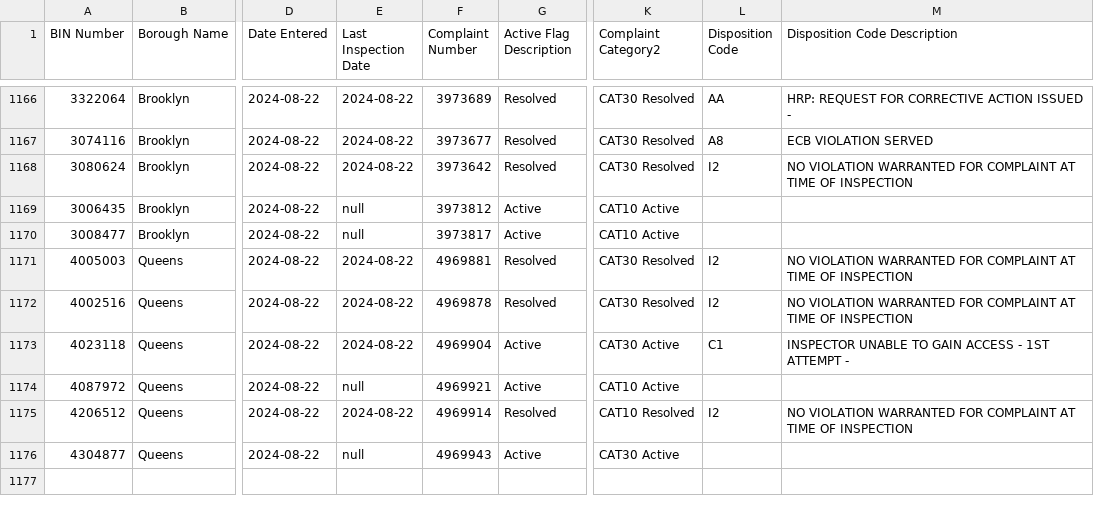
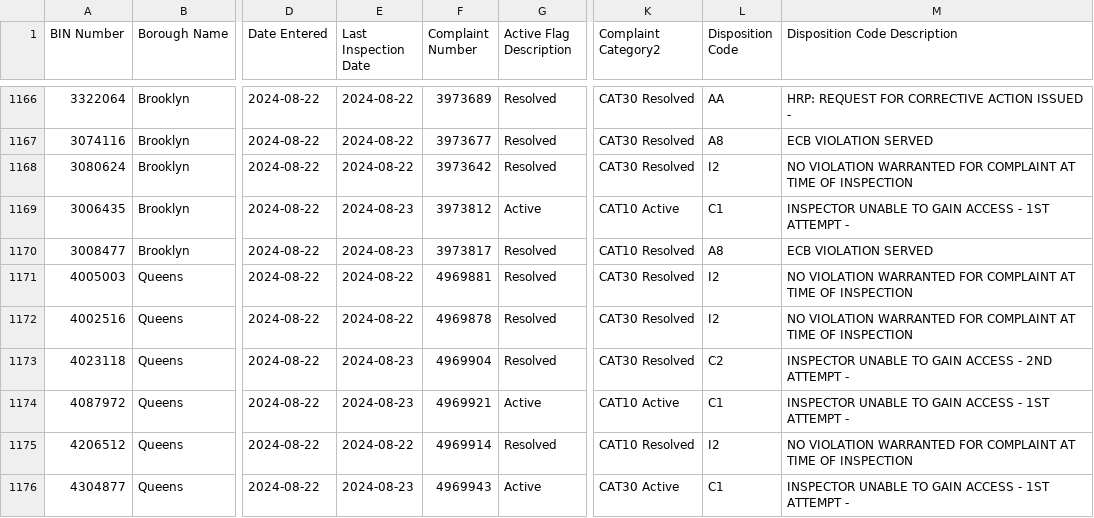
Before and after one commit to NYCDOB/EarthquakeComplaints, a CSV file: data/EarthquakeComplaints.csv, drawn as a sheet; only a part is shown, gaps mark what is left out; the diff covers the shown part only; the diff names each change by its address in the sheet, - before the commit and + after, or states it on an @@ line.

Commit message:
commit from script Sat 08/24/2024  6:59:49.80, 1184 rows

```diff
--- a/data/EarthquakeComplaints.csv
+++ b/data/EarthquakeComplaints.csv
-E1169:E1170 (Last Inspection Date): null
+E1169:E1170 (Last Inspection Date): 2024-08-23
-L1169 (Disposition Code): (empty)
+L1169 (Disposition Code): C1
-M1169 (Disposition Code Description): (empty)
+M1169 (Disposition Code Description): INSPECTOR UNABLE TO GAIN ACCESS - 1ST ATTEMPT -
-G1170 (Active Flag Description): Active
+G1170 (Active Flag Description): Resolved
-K1170 (Complaint Category2): CAT10 Active
+K1170 (Complaint Category2): CAT10 Resolved
-L1170 (Disposition Code): (empty)
+L1170 (Disposition Code): A8
-M1170 (Disposition Code Description): (empty)
+M1170 (Disposition Code Description): ECB VIOLATION SERVED
-E1173 (Last Inspection Date): 2024-08-22
+E1173 (Last Inspection Date): 2024-08-23
-G1173 (Active Flag Description): Active
+G1173 (Active Flag Description): Resolved
-K1173 (Complaint Category2): CAT30 Active
+K1173 (Complaint Category2): CAT30 Resolved
-L1173 (Disposition Code): C1
+L1173 (Disposition Code): C2
-M1173 (Disposition Code Description): …ACCESS - 1ST ATTEMPT -
+M1173 (Disposition Code Description): …ACCESS - 2ND ATTEMPT -
-E1174 (Last Inspection Date): null
+E1174 (Last Inspection Date): 2024-08-23
-L1174 (Disposition Code): (empty)
+L1174 (Disposition Code): C1
-M1174 (Disposition Code Description): (empty)
+M1174 (Disposition Code Description): INSPECTOR UNABLE TO GAIN ACCESS - 1ST ATTEMPT -
-E1176 (Last Inspection Date): null
+E1176 (Last Inspection Date): 2024-08-23
-L1176 (Disposition Code): (empty)
+L1176 (Disposition Code): C1
-M1176 (Disposition Code Description): (empty)
+M1176 (Disposition Code Description): INSPECTOR UNABLE TO GAIN ACCESS - 1ST ATTEMPT -
```
Also changed, not shown: 8 added rows and 13 edited cells elsewhere in this file.
